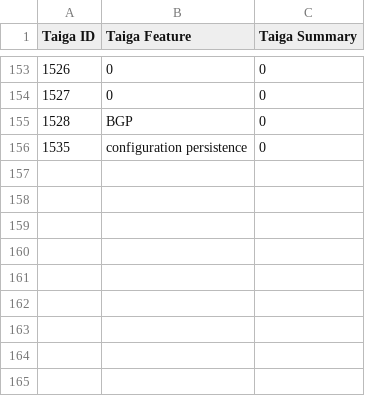
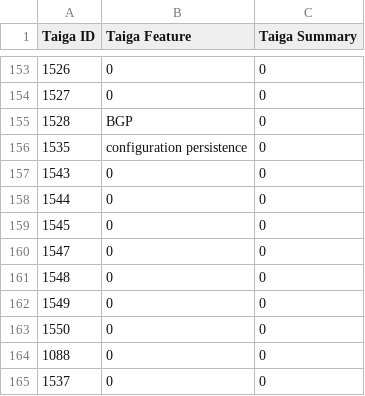
Before and after one commit to OpenSwitchNOS/openswitch-infra-commit-validation, a CSV file: TaigaApprovedDefects.csv, drawn as a sheet; only a part is shown, gaps mark what is left out.

Commit message:
updated July1
Signed-off-by: Scotten <susan.scotten@hpe.com>

```diff
--- a/TaigaApprovedDefects.csv
+++ b/TaigaApprovedDefects.csv
@@ -156 +156,10 @@ Taiga ID   ,Taiga Feature,Taiga Summary
 1535,configuration persistence,0
+1543,0,0
+1544,0,0
+1545,0,0
+1547,0,0
+1548,0,0
+1549,0,0
+1550,0,0
+1088,0,0
+1537,0,0
```
